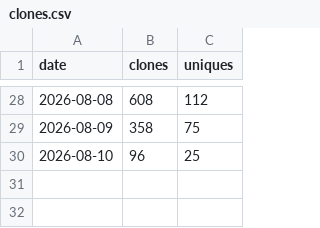
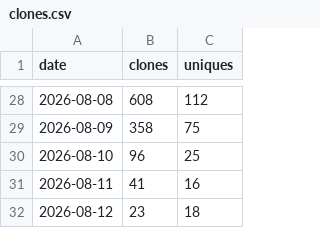
Before and after one commit to SirAllap/agentglass, a CSV file: clones.csv, drawn as a sheet; only a part is shown, gaps mark what is left out.

```diff
--- a/clones.csv
+++ b/clones.csv
@@ -30 +30,3 @@ date,clones,uniques
 2026-08-10,96,25
+2026-08-11,41,16
+2026-08-12,23,18
```
Also changed, not shown: paths.csv, referrers.csv, 1 other file.
